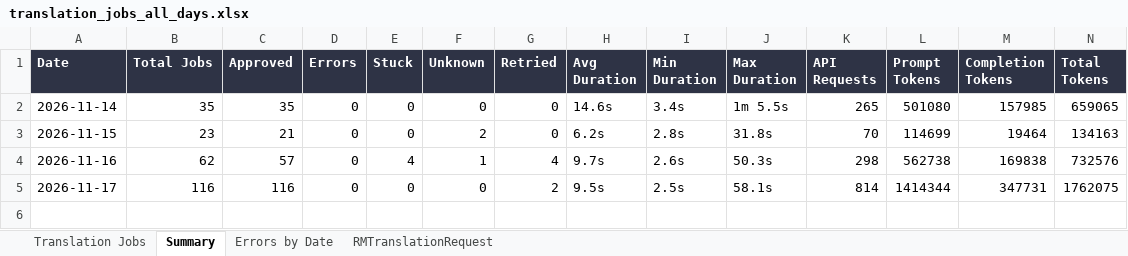
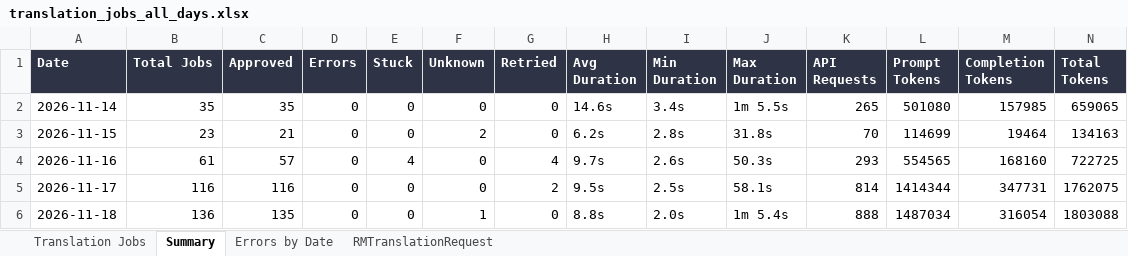
Before and after one commit to adeporra/rm-translation-reports, an Excel workbook: translation_jobs_all_days.xlsx, sheet Summary, drawn as a sheet; values as stored, in another font and other column widths than the file's, no borders; the diff names each change by its address in the sheet, - before the commit and + after, or states it on an @@ line.

```diff
--- a/translation_jobs_all_days.xlsx (sheet Summary)
+++ b/translation_jobs_all_days.xlsx (sheet Summary)
-B4 (Total Jobs): 62
+B4 (Total Jobs): 61
-F4 (Unknown): 1
+F4 (Unknown): 0
-K4 (API Requests): 298
+K4 (API Requests): 293
-L4 (Prompt Tokens): 562738
+L4 (Prompt Tokens): 554565
-M4 (Completion Tokens): 169838
+M4 (Completion Tokens): 168160
-N4 (Total Tokens): 732576
+N4 (Total Tokens): 722725
+row 6: 2026-11-18 | 136 | 135 | 0 | 0 | 1 | 0 | 8.8s | 2.0s | 1m 5.4s | 888 | 1487034 | 316054 | 1803088
```
Also changed, not shown: sheet Translation Jobs, sheet RMTranslationRequest, sheet Errors by Date, 5 other files.
